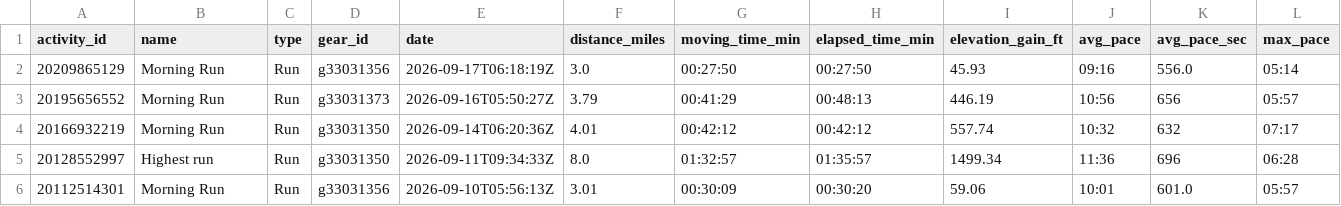
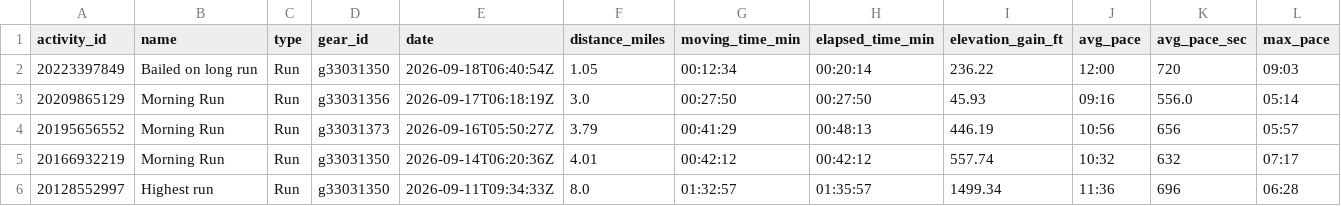
Before and after one commit to sboissel/strava-analytics, a CSV file: data/activities/strava_run_analysis.csv, drawn as a sheet; only a part is shown; the shorter side is filled out with more unchanged rows; rows hold the shown columns only; the diff names each change by its address in the sheet, - before the commit and + after, or states it on an @@ line.

Commit message:
chore: daily Strava data sync

```diff
--- a/data/activities/strava_run_analysis.csv
+++ b/data/activities/strava_run_analysis.csv
+row 2: 20223397849 | Bailed on long run | Run | g33031350 | 2026-09-18T06:40:54Z | 1.05 | 00:12:34 | 00:20:14 | 236.22 | 12:00 | 720 | 09:03
```
Also changed, not shown: data/activities/strava_run_pace_analysis.csv, 1 other file.
